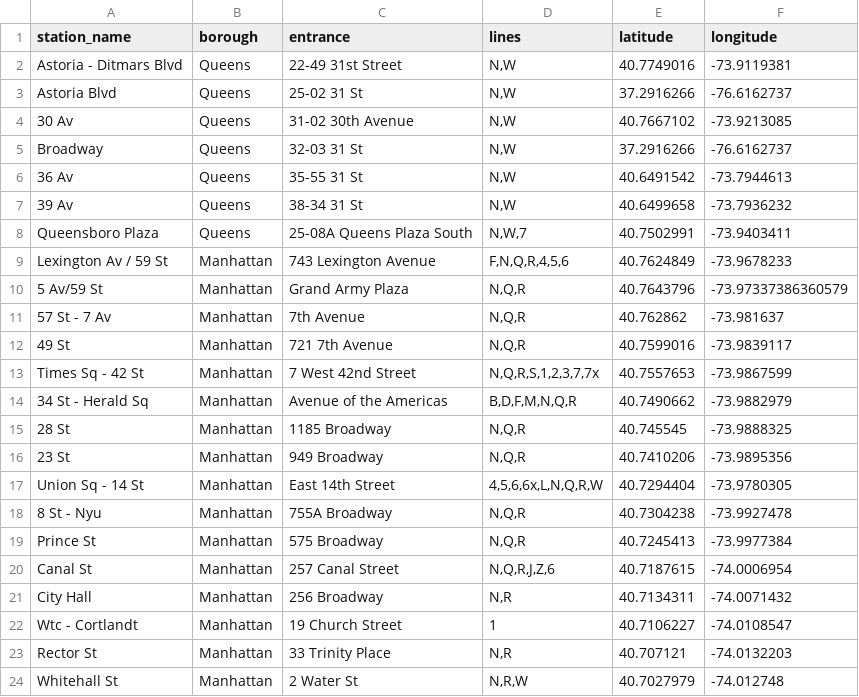
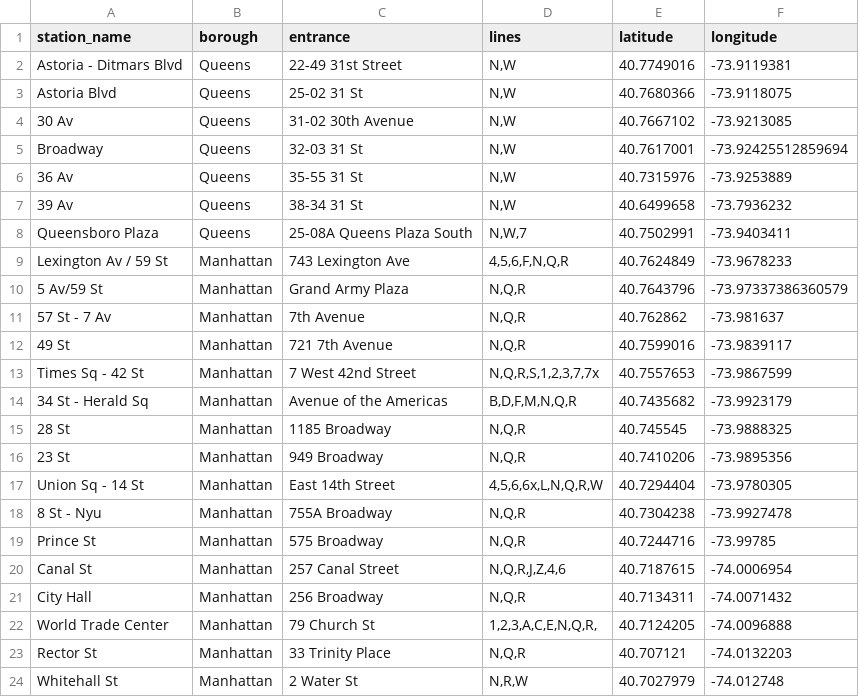
Before and after one commit to omarthenmalai/SubwayScheduler, a CSV file: data/W.csv, drawn as a sheet.

```diff
--- a/data/W.csv
+++ b/data/W.csv
@@ -2,9 +2,9 @@ station_name,borough,entrance,lines,latitude,longitude
 Astoria - Ditmars Blvd,Queens,22-49 31st Street,"N,W",40.7749016,-73.9119381
-Astoria Blvd,Queens,25-02 31 St,"N,W",37.2916266,-76.6162737
+Astoria Blvd,Queens,25-02 31 St,"N,W",40.7680366,-73.9118075
 30 Av,Queens,31-02 30th Avenue,"N,W",40.7667102,-73.9213085
-Broadway,Queens,32-03 31 St,"N,W",37.2916266,-76.6162737
-36 Av,Queens,35-55 31 St,"N,W",40.6491542,-73.7944613
+Broadway,Queens,32-03 31 St,"N,W",40.7617001,-73.92425512859694
+36 Av,Queens,35-55 31 St,"N,W",40.7315976,-73.9253889
 39 Av,Queens,38-34 31 St,"N,W",40.6499658,-73.7936232
 Queensboro Plaza,Queens,25-08A Queens Plaza South,"N,W,7",40.7502991,-73.9403411
-Lexington Av / 59 St,Manhattan,743 Lexington Avenue,"F,N,Q,R,4,5,6",40.7624849,-73.9678233
+Lexington Av / 59 St,Manhattan,743 Lexington Ave,"4,5,6,F,N,Q,R",40.7624849,-73.9678233
 5 Av/59 St,Manhattan,Grand Army Plaza,"N,Q,R",40.7643796,-73.97337386360579
@@ -13,3 +13,3 @@ Lexington Av / 59 St,Manhattan,743 Lexington Avenue,"F,N,Q,R,4,5,6",40.7624849,-
 Times Sq - 42 St,Manhattan,7 West 42nd Street,"N,Q,R,S,1,2,3,7,7x",40.7557653,-73.9867599
-34 St - Herald Sq,Manhattan,Avenue of the Americas,"B,D,F,M,N,Q,R",40.7490662,-73.9882979
+34 St - Herald Sq,Manhattan,Avenue of the Americas,"B,D,F,M,N,Q,R",40.7435682,-73.9923179
 28 St,Manhattan,1185 Broadway,"N,Q,R",40.745545,-73.9888325
@@ -18,7 +18,7 @@ Union Sq - 14 St,Manhattan,East 14th Street,"4,5,6,6x,L,N,Q,R,W",40.7294404,-73.
 8 St - Nyu,Manhattan,755A Broadway,"N,Q,R",40.7304238,-73.9927478
-Prince St,Manhattan,575 Broadway,"N,Q,R",40.7245413,-73.9977384
-Canal St,Manhattan,257 Canal Street,"N,Q,R,J,Z,6",40.7187615,-74.0006954
-City Hall,Manhattan,256 Broadway,"N,R",40.7134311,-74.0071432
-Wtc - Cortlandt,Manhattan,19 Church Street,1,40.7106227,-74.0108547
-Rector St,Manhattan,33 Trinity Place,"N,R",40.707121,-74.0132203
+Prince St,Manhattan,575 Broadway,"N,Q,R",40.7244716,-73.99785
+Canal St,Manhattan,257 Canal Street,"N,Q,R,J,Z,4,6",40.7187615,-74.0006954
+City Hall,Manhattan,256 Broadway,"N,Q,R",40.7134311,-74.0071432
+World Trade Center,Manhattan,79 Church St,"1,2,3,A,C,E,N,Q,R,",40.7124205,-74.0096888
+Rector St,Manhattan,33 Trinity Place,"N,Q,R",40.707121,-74.0132203
 Whitehall St,Manhattan,2 Water St,"N,R,W",40.7027979,-74.012748
```
Also changed, not shown: data/3.csv, data/4.csv, 41 other files.
